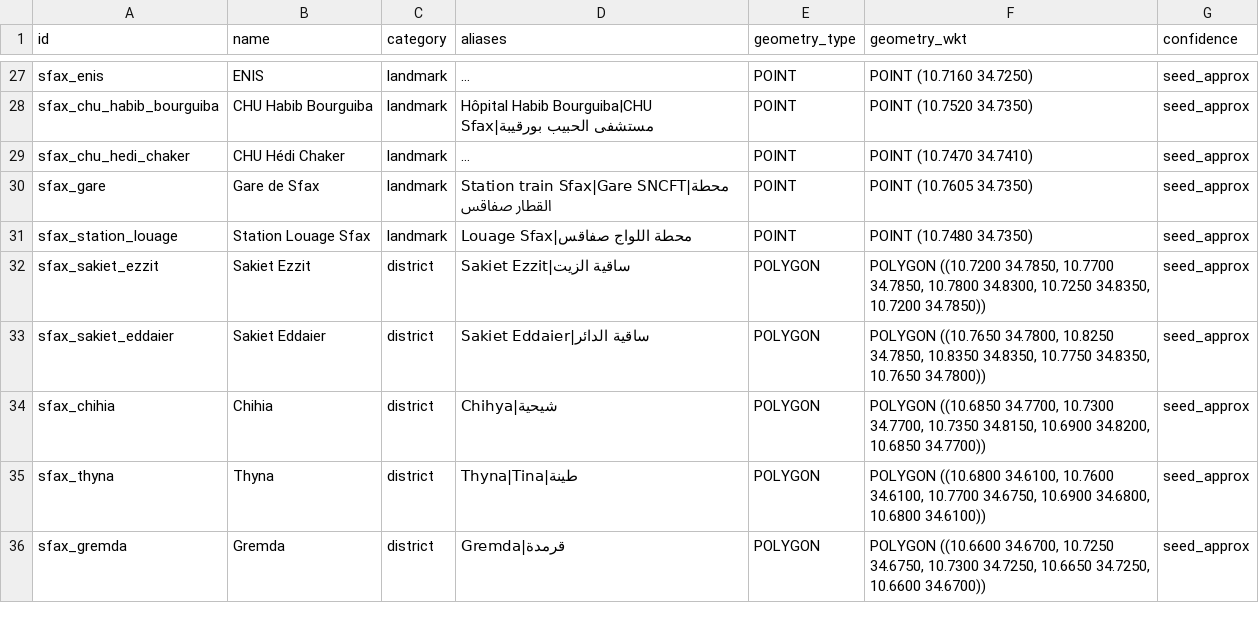
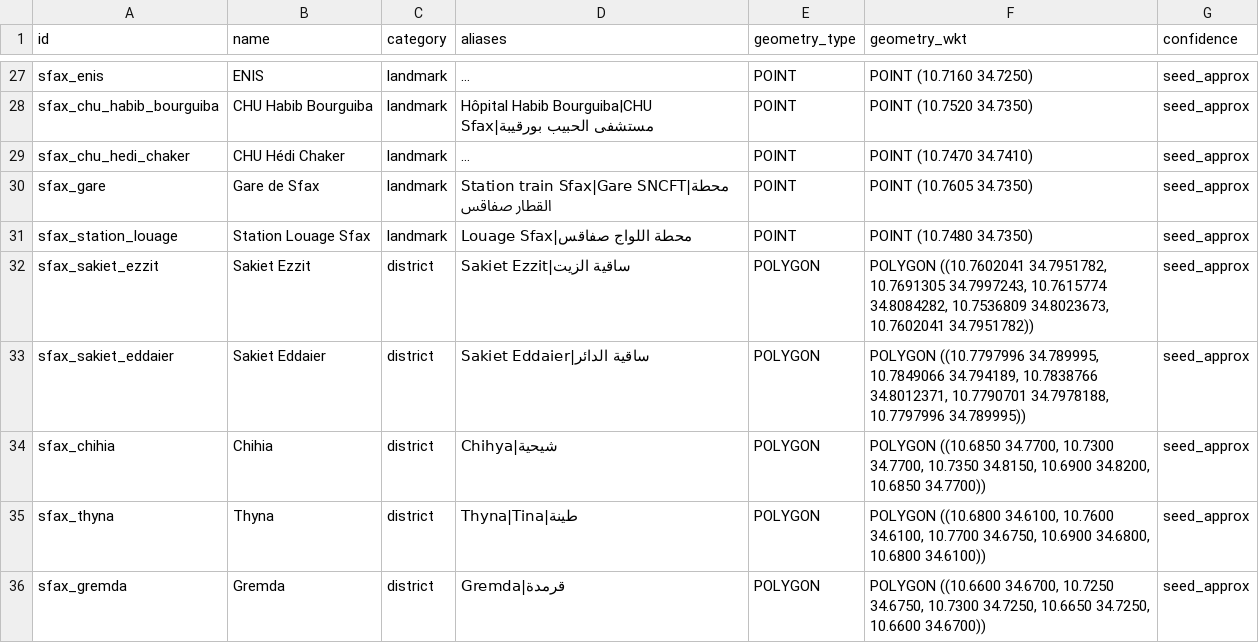
Before and after one commit to matriguimiraldev/pfe-, a CSV file: app/tools/data_sfax/sfax_routes_places_seed_v3_comma.csv, drawn as a sheet; only a part is shown, gaps mark what is left out; long unchanged cells end in ….

```diff
--- a/app/tools/data_sfax/sfax_routes_places_seed_v3_comma.csv
+++ b/app/tools/data_sfax/sfax_routes_places_seed_v3_comma.csv
@@ -31,4 +31,4 @@
 "sfax_station_louage","Station Louage Sfax","landmark","Louage Sfax|محطة اللواج صفاقس","POINT","POINT (10.7480 34.7350)","seed_approx"
-"sfax_sakiet_ezzit","Sakiet Ezzit","district","Sakiet Ezzit|ساقية الزيت","POLYGON","POLYGON ((10.7200 34.7850, 10.7700 34.7850, 10.7800 34.8300, 10.7250 34.8350, 10.7200 34.7850))","seed_approx"
-"sfax_sakiet_eddaier","Sakiet Eddaier","district","Sakiet Eddaier|ساقية الدائر","POLYGON","POLYGON ((10.7650 34.7800, 10.8250 34.7850, 10.8350 34.8350, 10.7750 34.8350, 10.7650 34.7800))","seed_approx"
+"sfax_sakiet_ezzit","Sakiet Ezzit","district","Sakiet Ezzit|ساقية الزيت","POLYGON","POLYGON ((10.7602041 34.7951782, 10.7691305 34.7997243, 10.7615774 34.8084282, 10.7536809 34.8023673, 10.7602041 34.7951782))","seed_approx"
+"sfax_sakiet_eddaier","Sakiet Eddaier","district","Sakiet Eddaier|ساقية الدائر","POLYGON","POLYGON ((10.7797996 34.789995, 10.7849066 34.794189, 10.7838766 34.8012371, 10.7790701 34.7978188, 10.7797996 34.789995))","seed_approx"
 "sfax_chihia","Chihia","district","Chihya|شيحية","POLYGON","POLYGON ((10.6850 34.7700, 10.7300 34.7700, 10.7350 34.8150, 10.6900 34.8200, 10.6850 34.7700))","seed_approx"
```
Also changed, not shown: 2 other files.
